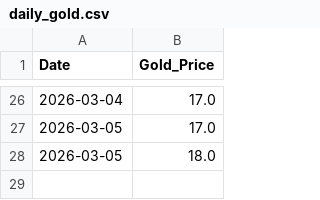
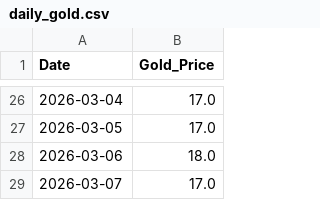
Before and after one commit to icedo724/LoaQuant, a CSV file: data/gold/daily_gold.csv, drawn as a sheet; only a part is shown, gaps mark what is left out.

```diff
--- a/data/gold/daily_gold.csv
+++ b/data/gold/daily_gold.csv
@@ -27,2 +27,3 @@
 2026-03-05,17.0
-2026-03-05,18.0
+2026-03-06,18.0
+2026-03-07,17.0
```
Also changed, not shown: data/market_battleitems.csv, data/market_engravings.csv, 8 other files.
